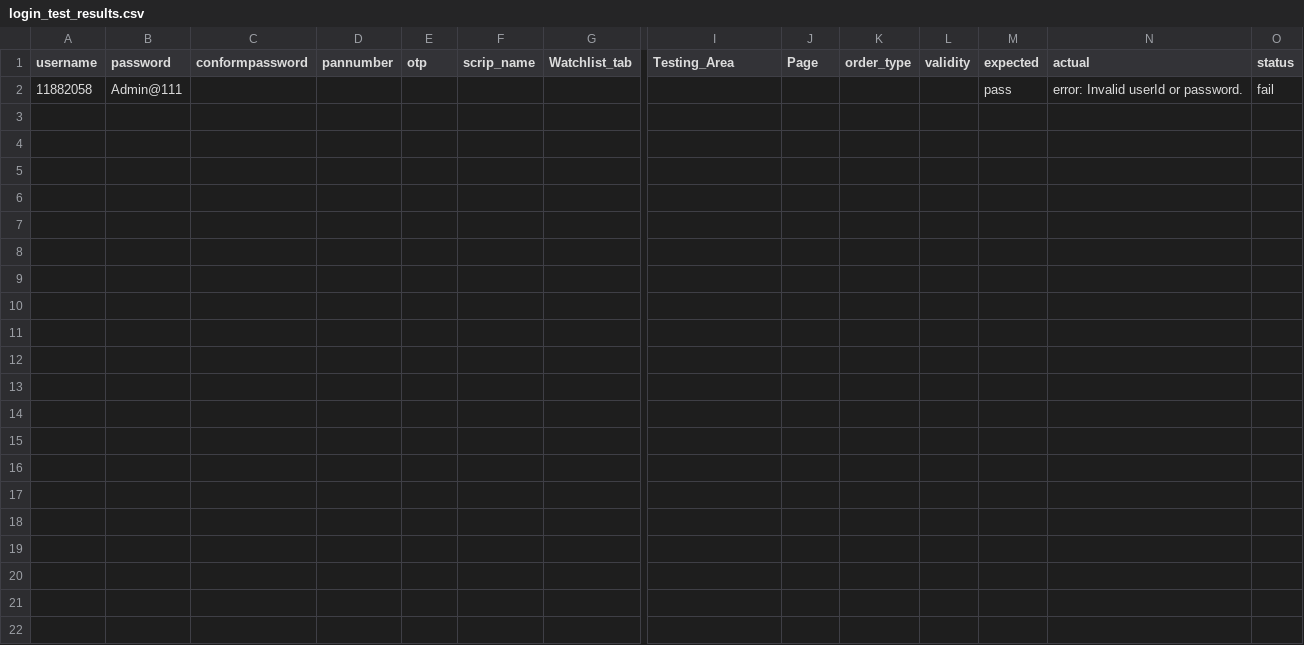
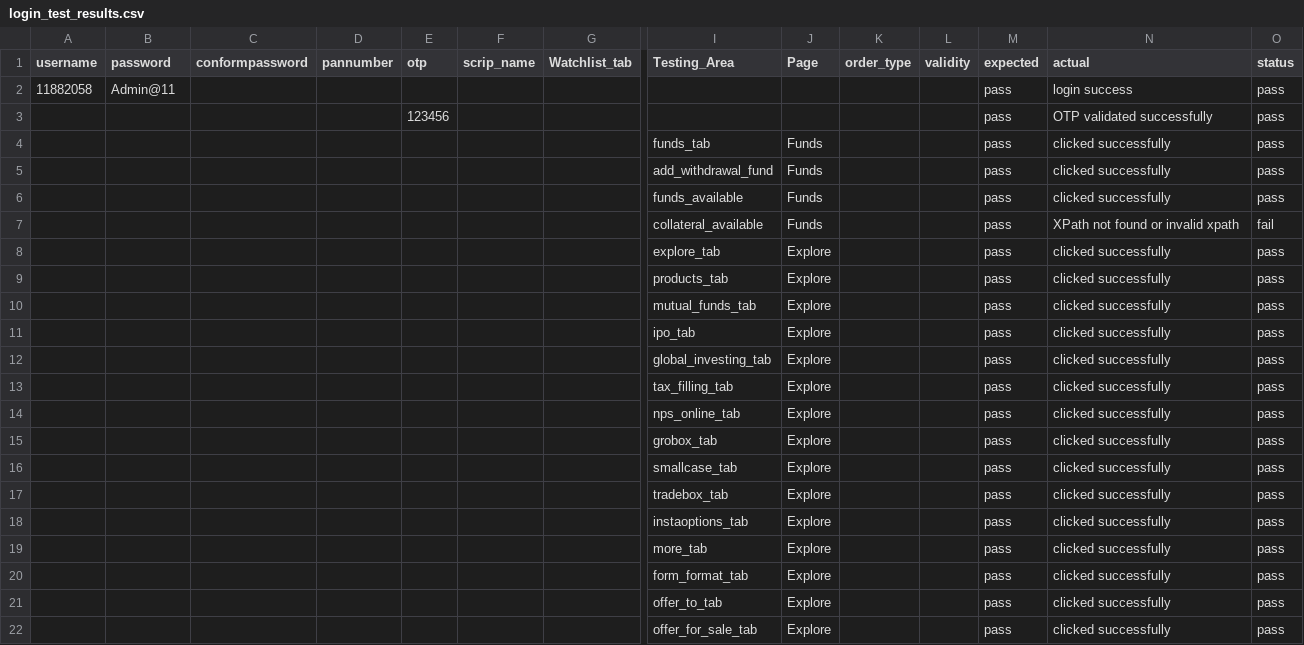
Before and after one commit to prasannapandiyarajan/iifl-selenium-main, a CSV file: pythonSel/login_test_results.csv, drawn as a sheet; only a part is shown, gaps mark what is left out; rows hold the shown columns only; the diff names each change by its address in the sheet, - before the commit and + after, or states it on an @@ line.

```diff
--- a/pythonSel/login_test_results.csv
+++ b/pythonSel/login_test_results.csv
-B2 (password): Admin@111
+B2 (password): Admin@11
-N2 (actual): error: Invalid userId or password.
+N2 (actual): login success
-O2 (status): fail
+O2 (status): pass
+row 3:  |  |  |  | 123456 |  |  |  |  |  |  | pass | OTP validated successfully | pass
+row 4:  |  |  |  |  |  |  | funds_tab | Funds |  |  | pass | clicked successfully | pass
+row 5:  |  |  |  |  |  |  | add_withdrawal_fund | Funds |  |  | pass | clicked successfully | pass
+row 6:  |  |  |  |  |  |  | funds_available | Funds |  |  | pass | clicked successfully | pass
+row 7:  |  |  |  |  |  |  | collateral_available | Funds |  |  | pass | XPath not found or invalid xpath | fail
+row 8:  |  |  |  |  |  |  | explore_tab | Explore |  |  | pass | clicked successfully | pass
+row 9:  |  |  |  |  |  |  | products_tab | Explore |  |  | pass | clicked successfully | pass
+row 10:  |  |  |  |  |  |  | mutual_funds_tab | Explore |  |  | pass | clicked successfully | pass
+row 11:  |  |  |  |  |  |  | ipo_tab | Explore |  |  | pass | clicked successfully | pass
+row 12:  |  |  |  |  |  |  | global_investing_tab | Explore |  |  | pass | clicked successfully | pass
+row 13:  |  |  |  |  |  |  | tax_filling_tab | Explore |  |  | pass | clicked successfully | pass
+row 14:  |  |  |  |  |  |  | nps_online_tab | Explore |  |  | pass | clicked successfully | pass
+row 15:  |  |  |  |  |  |  | grobox_tab | Explore |  |  | pass | clicked successfully | pass
+row 16:  |  |  |  |  |  |  | smallcase_tab | Explore |  |  | pass | clicked successfully | pass
+row 17:  |  |  |  |  |  |  | tradebox_tab | Explore |  |  | pass | clicked successfully | pass
+row 18:  |  |  |  |  |  |  | instaoptions_tab | Explore |  |  | pass | clicked successfully | pass
+row 19:  |  |  |  |  |  |  | more_tab | Explore |  |  | pass | clicked successfully | pass
+row 20:  |  |  |  |  |  |  | form_format_tab | Explore |  |  | pass | clicked successfully | pass
+row 21:  |  |  |  |  |  |  | offer_to_tab | Explore |  |  | pass | clicked successfully | pass
+row 22:  |  |  |  |  |  |  | offer_for_sale_tab | Explore |  |  | pass | clicked successfully | pass
```
Also changed, not shown: 5 other files.
